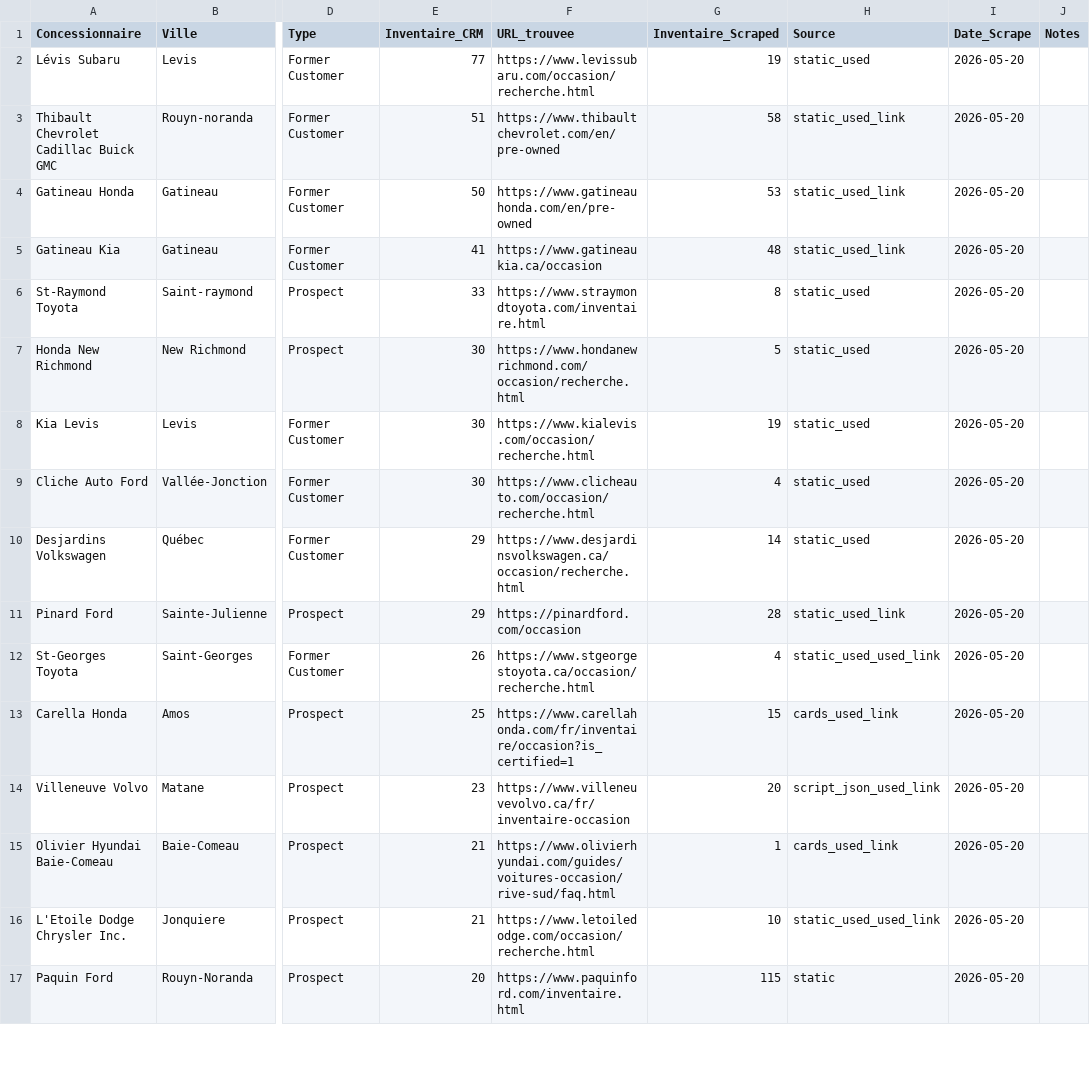
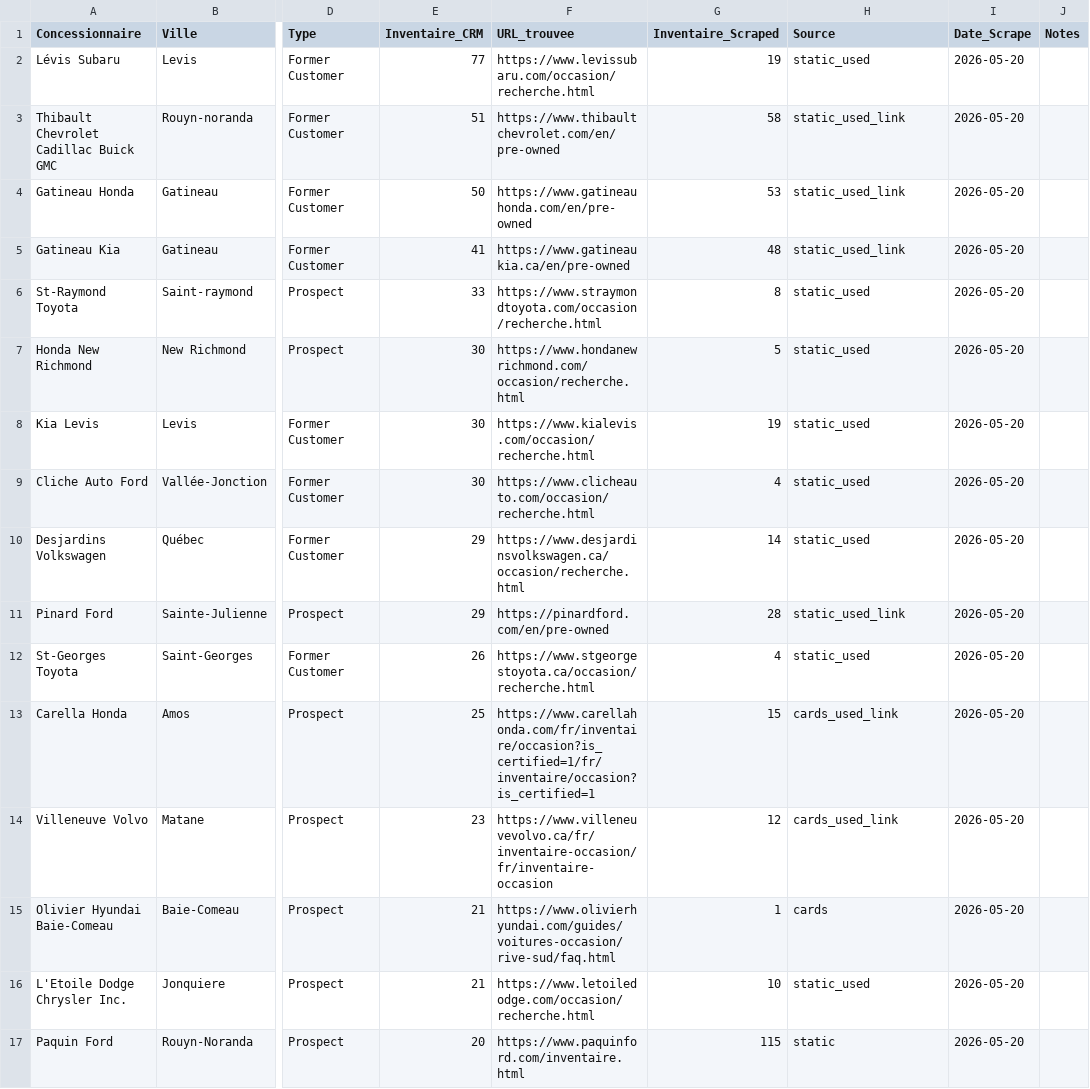
Before and after one commit to Mathv25/inventaire-concessionnaires, a CSV file: output/results.csv, drawn as a sheet; only a part is shown, gaps mark what is left out; the diff covers the shown part only; the diff names each change by its address in the sheet, - before the commit and + after, or states it on an @@ line.

Commit message:
Revalidation base-domain: 50/368

```diff
--- a/output/results.csv
+++ b/output/results.csv
-F5 (URL_trouvee): https://www.gatineaukia.ca/occasion
+F5 (URL_trouvee): https://www.gatineaukia.ca/en/pre-owned
-F6 (URL_trouvee): https://www.straymondtoyota.com/inventaire.html
+F6 (URL_trouvee): https://www.straymondtoyota.com/occasion/recherche.html
-F11 (URL_trouvee): https://pinardford.com/occasion
+F11 (URL_trouvee): https://pinardford.com/en/pre-owned
-H12 (Source): static_used_used_link
+H12 (Source): static_used
-F13 (URL_trouvee): https://www.carellahonda.com/fr/inventaire/occasion?is_certified=1
+F13 (URL_trouvee): https://www.carellahonda.com/fr/inventaire/occasion?is_certified=1/fr/inventaire/occasion?is_certified=1
-F14 (URL_trouvee): https://www.villeneuvevolvo.ca/fr/inventaire-occasion
+F14 (URL_trouvee): https://www.villeneuvevolvo.ca/fr/inventaire-occasion/fr/inventaire-occasion
-G14 (Inventaire_Scraped): 20
+G14 (Inventaire_Scraped): 12
-H14 (Source): script_json_used_link
+H14 (Source): cards_used_link
-H15 (Source): cards_used_link
+H15 (Source): cards
-H16 (Source): static_used_used_link
+H16 (Source): static_used
```
Also changed, not shown: 98 edited cells elsewhere in this file.
